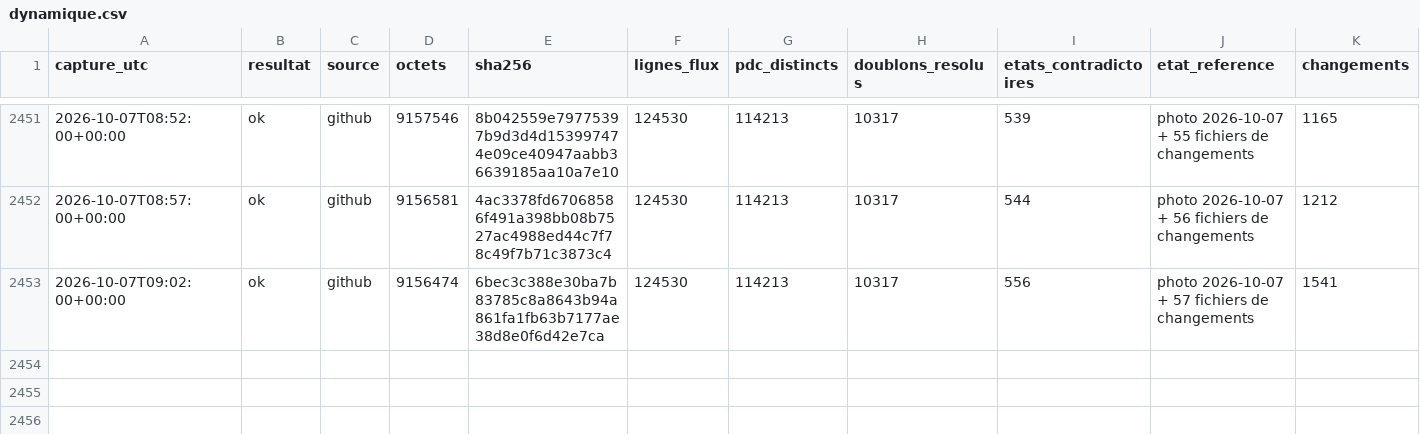
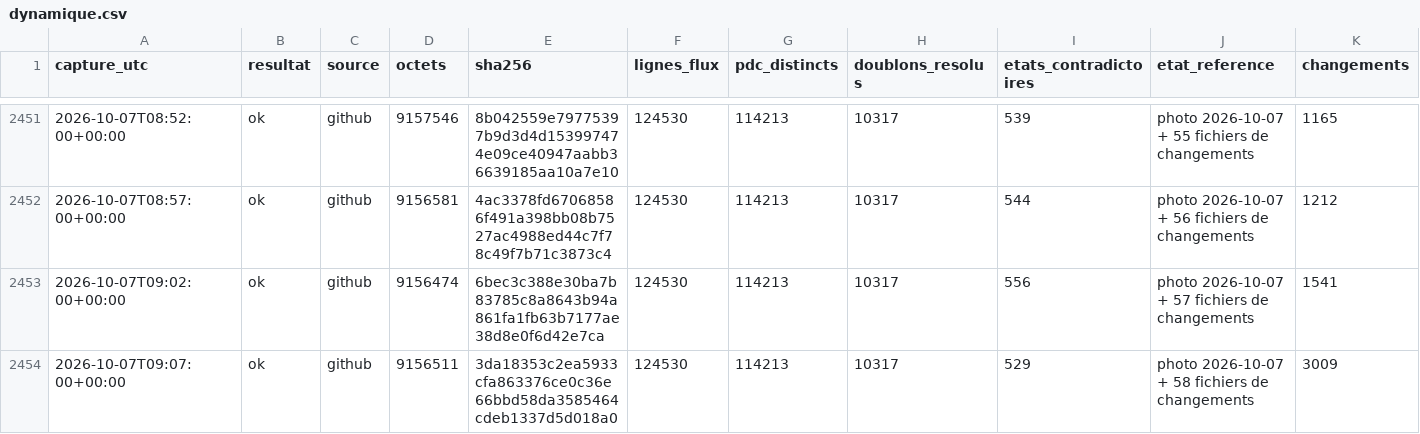
Before and after one commit to matheo-kandra/chargelab, a CSV file: data/collecte/journal/dynamique.csv, drawn as a sheet; only a part is shown, gaps mark what is left out; rows hold the shown columns only; the diff names each change by its address in the sheet, - before the commit and + after, or states it on an @@ line.

Commit message:
collecte locale 2026-10-07T09:07:06Z

```diff
--- a/data/collecte/journal/dynamique.csv
+++ b/data/collecte/journal/dynamique.csv
+row 2454: 2026-10-07T09:07:00+00:00 | ok | github | 9156511 | 3da18353c2ea5933cfa863376ce0c36e66bbd58da3585464cdeb1337d5d018a0 | 124530 | 114213 | 10317 | 529 | photo 2026-10-07 + 58 fichiers de changements | 3009
```
Also changed, not shown: 1 other file.
